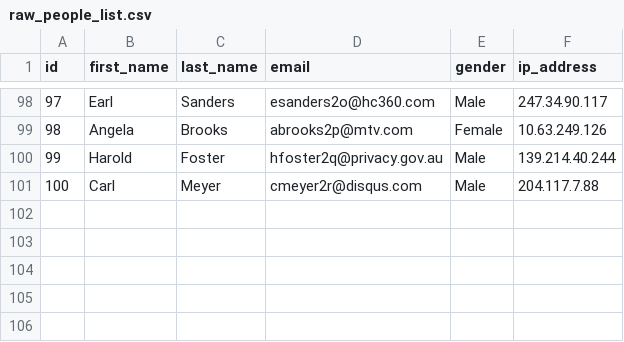
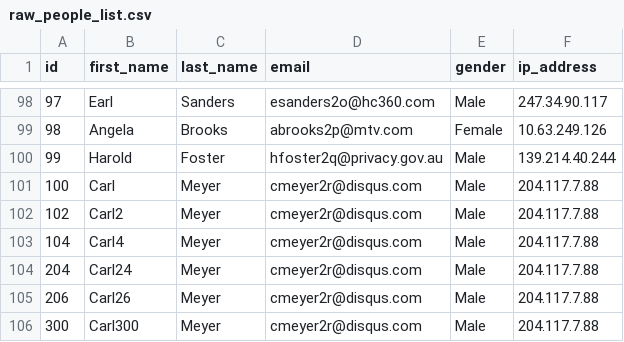
Before and after one commit to emmyoop/basic-dbt, a CSV file: seeds/raw_people_list.csv, drawn as a sheet; only a part is shown, gaps mark what is left out; the diff names each change by its address in the sheet, - before the commit and + after, or states it on an @@ line.

```diff
--- a/seeds/raw_people_list.csv
+++ b/seeds/raw_people_list.csv
+row 102: 102 | Carl2 | Meyer | cmeyer2r@disqus.com | Male | 204.117.7.88
+row 103: 104 | Carl4 | Meyer | cmeyer2r@disqus.com | Male | 204.117.7.88
+row 104: 204 | Carl24 | Meyer | cmeyer2r@disqus.com | Male | 204.117.7.88
+row 105: 206 | Carl26 | Meyer | cmeyer2r@disqus.com | Male | 204.117.7.88
+row 106: 300 | Carl300 | Meyer | cmeyer2r@disqus.com | Male | 204.117.7.88
```
Also changed, not shown: 33 other files.
